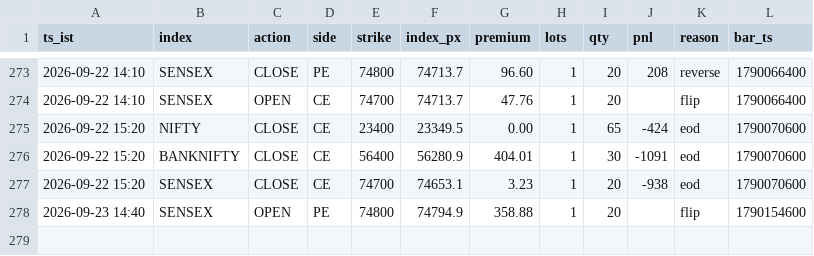
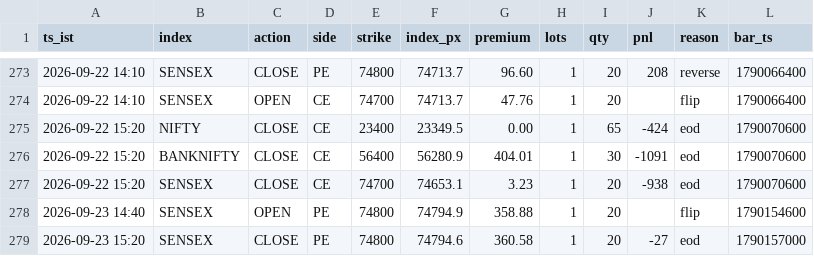
Before and after one commit to AletiAdarsh/sss-paper, a CSV file: data/live/ledger.csv, drawn as a sheet; only a part is shown, gaps mark what is left out; the diff names each change by its address in the sheet, - before the commit and + after, or states it on an @@ line.

```diff
--- a/data/live/ledger.csv
+++ b/data/live/ledger.csv
+row 279: 2026-09-23 15:20 | SENSEX | CLOSE | PE | 74800 | 74794.6 | 360.58 | 1 | 20 | -27 | eod | 1790157000
```
Also changed, not shown: 1 other file.
